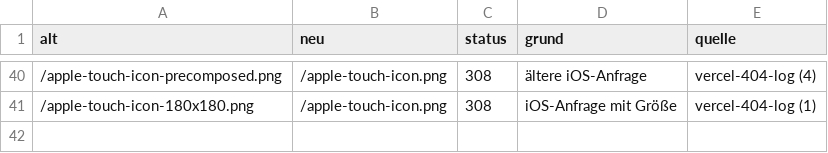
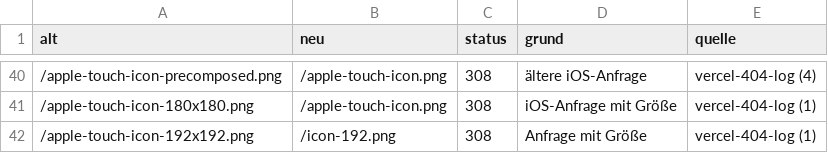
Before and after one commit to grafitecture/grafitecture, a CSV file: seo/redirect-map.csv, drawn as a sheet; only a part is shown, gaps mark what is left out.

```diff
--- a/seo/redirect-map.csv
+++ b/seo/redirect-map.csv
@@ -41 +41,2 @@ alt,neu,status,grund,quelle
 /apple-touch-icon-180x180.png,/apple-touch-icon.png,308,iOS-Anfrage mit Größe,vercel-404-log (1)
+/apple-touch-icon-192x192.png,/icon-192.png,308,Anfrage mit Größe,vercel-404-log (1)
```
Also changed, not shown: 33 other files.
